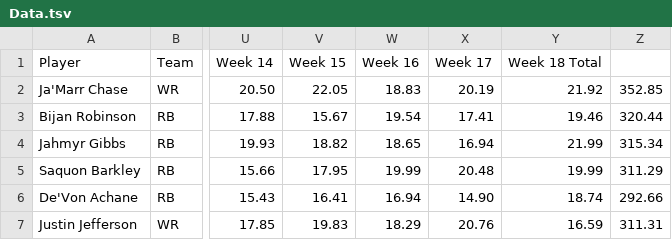
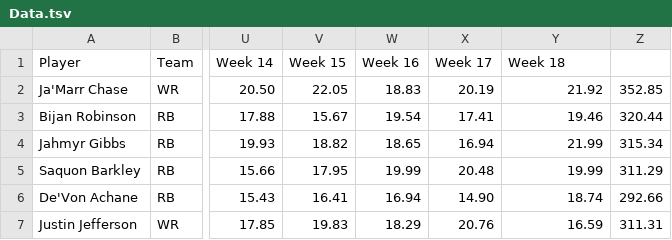
Before and after one commit to APmsj09/Fantasy_Football, a TSV file: Data.tsv, drawn as a sheet; only a part is shown, gaps mark what is left out; the diff names each change by its address in the sheet, - before the commit and + after, or states it on an @@ line.

Commit message:
Update Data.tsv

```diff
--- a/Data.tsv
+++ b/Data.tsv
-Y1: Week 18 Total
+Y1: Week 18
```
